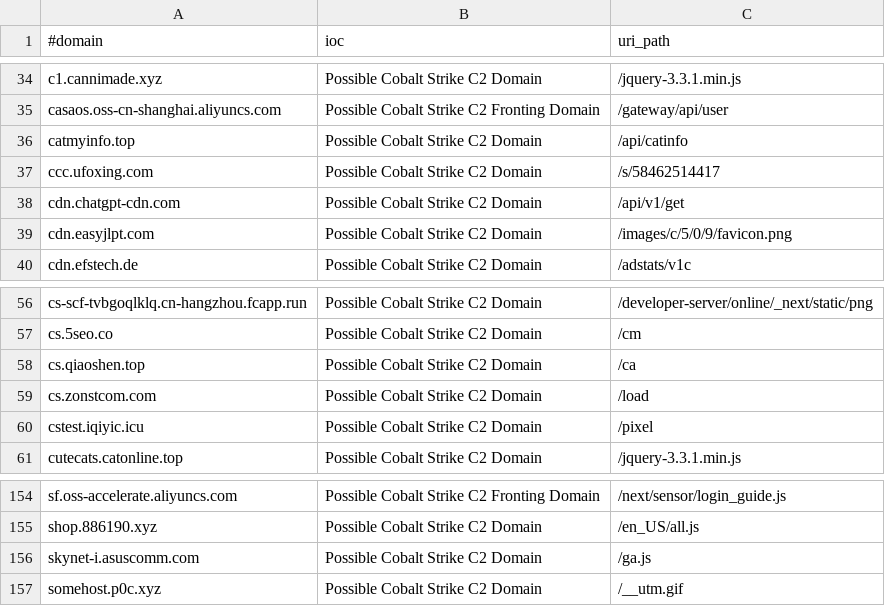
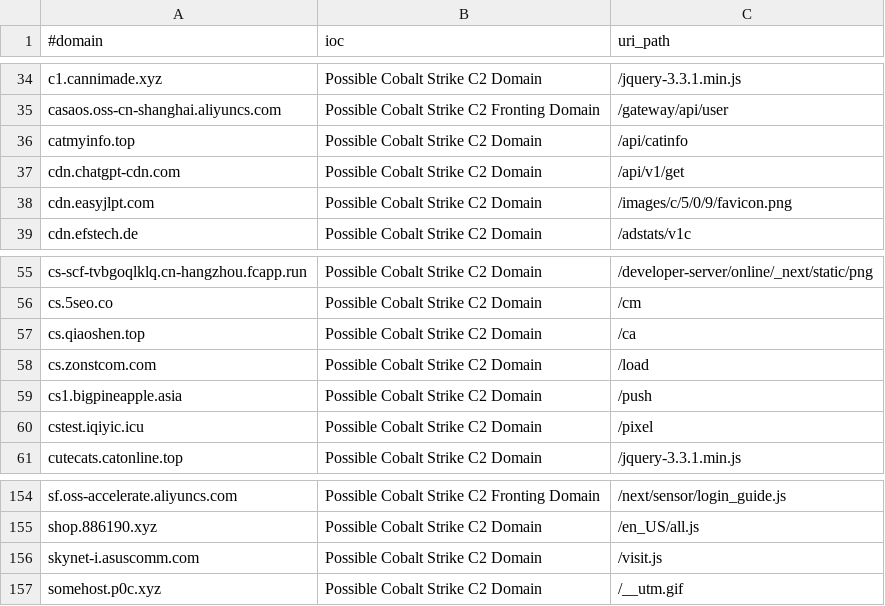
Before and after one commit to Xavier001/IOCs, a CSV file: domainC2swithURL.csv, drawn as a sheet; only a part is shown, gaps mark what is left out.

```diff
--- a/domainC2swithURL.csv
+++ b/domainC2swithURL.csv
@@ -36,3 +36,2 @@ casaos.oss-cn-shanghai.aliyuncs.com,Possible Cobalt Strike C2 Fronting Domain,/g
 catmyinfo.top,Possible Cobalt Strike C2 Domain,/api/catinfo
-ccc.ufoxing.com,Possible Cobalt Strike C2 Domain,/s/58462514417
 cdn.chatgpt-cdn.com,Possible Cobalt Strike C2 Domain,/api/v1/get
@@ -59,2 +58,3 @@ cs.qiaoshen.top,Possible Cobalt Strike C2 Domain,/ca
 cs.zonstcom.com,Possible Cobalt Strike C2 Domain,/load
+cs1.bigpineapple.asia,Possible Cobalt Strike C2 Domain,/push
 cstest.iqiyic.icu,Possible Cobalt Strike C2 Domain,/pixel
@@ -155,3 +155,3 @@ sf.oss-accelerate.aliyuncs.com,Possible Cobalt Strike C2 Fronting Domain,/next/s
 shop.886190.xyz,Possible Cobalt Strike C2 Domain,/en_US/all.js
-skynet-i.asuscomm.com,Possible Cobalt Strike C2 Domain,/ga.js
+skynet-i.asuscomm.com,Possible Cobalt Strike C2 Domain,/visit.js
 somehost.p0c.xyz,Possible Cobalt Strike C2 Domain,/__utm.gif
```
Also changed, not shown: IPC2s.csv, domainC2s-filter-abused.csv, 4 other files.
